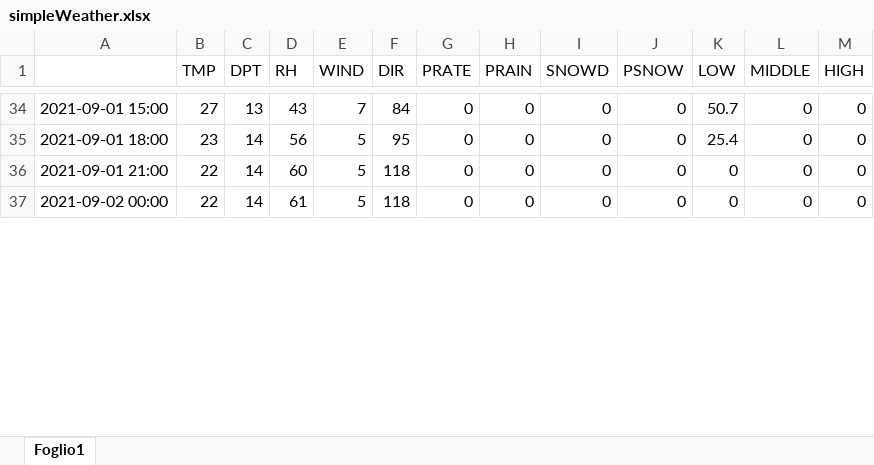
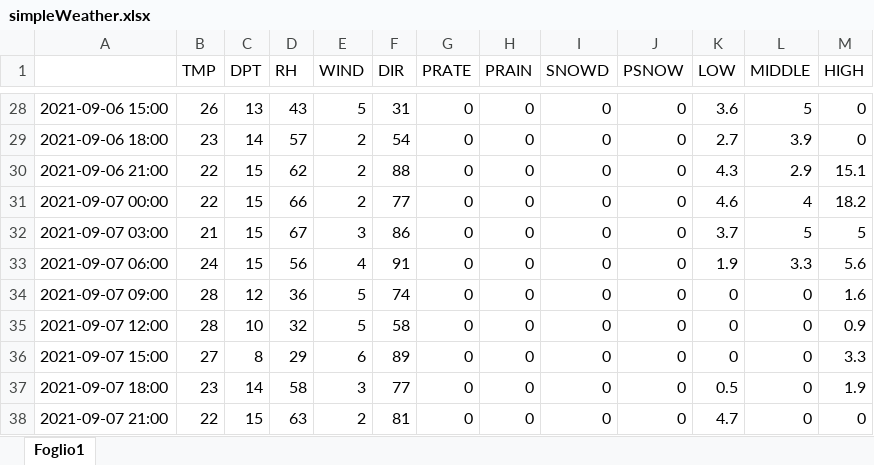
Before and after one commit to remotomasi/ngrib, an Excel workbook: simpleWeather.xlsx, sheet Foglio1, drawn as a sheet; only a part is shown, gaps mark what is left out; values as stored, in another font and other column widths than the file's, no cell formats; charts and pictures not drawn; addresses are those after the commit; the diff covers the shown part only; the diff names each change by its address in the sheet, - before the commit and + after, or states it on an @@ line.

```diff
--- a/simpleWeather.xlsx (sheet Foglio1)
+++ b/simpleWeather.xlsx (sheet Foglio1)
-A28: 2021-09-01 15:00
+A28: 2021-09-06 15:00
-B28 (TMP): 27
+B28 (TMP): 26
-E28 (WIND): 7
+E28 (WIND): 5
-F28 (DIR): 84
+F28 (DIR): 31
-K28 (LOW): 50.7
+K28 (LOW): 3.6
-L28 (MIDDLE): 0
+L28 (MIDDLE): 5
-A29: 2021-09-01 18:00
+A29: 2021-09-06 18:00
-D29 (RH): 56
+D29 (RH): 57
-E29 (WIND): 5
+E29 (WIND): 2
-F29 (DIR): 95
+F29 (DIR): 54
-K29 (LOW): 25.4
+K29 (LOW): 2.7
-L29 (MIDDLE): 0
+L29 (MIDDLE): 3.9
+row 30: 2021-09-06 21:00 | 22 | 15 | 62 | 2 | 88 | 0 | 0 | 0 | 0 | 4.3 | 2.9 | 15.1
+row 31: 2021-09-07 00:00 | 22 | 15 | 66 | 2 | 77 | 0 | 0 | 0 | 0 | 4.6 | 4 | 18.2
+row 32: 2021-09-07 03:00 | 21 | 15 | 67 | 3 | 86 | 0 | 0 | 0 | 0 | 3.7 | 5 | 5
+row 33: 2021-09-07 06:00 | 24 | 15 | 56 | 4 | 91 | 0 | 0 | 0 | 0 | 1.9 | 3.3 | 5.6
+row 34: 2021-09-07 09:00 | 28 | 12 | 36 | 5 | 74 | 0 | 0 | 0 | 0 | 0 | 0 | 1.6
-A35: 2021-09-01 21:00
+A35: 2021-09-07 12:00
-B35 (TMP): 22
+B35 (TMP): 28
-C35 (DPT): 14
+C35 (DPT): 10
-D35 (RH): 60
+D35 (RH): 32
-F35 (DIR): 118
+F35 (DIR): 58
-M35 (HIGH): 0
+M35 (HIGH): 0.9
+row 36: 2021-09-07 15:00 | 27 | 8 | 29 | 6 | 89 | 0 | 0 | 0 | 0 | 0 | 0 | 3.3
+row 37: 2021-09-07 18:00 | 23 | 14 | 58 | 3 | 77 | 0 | 0 | 0 | 0 | 0.5 | 0 | 1.9
-A38: 2021-09-02 00:00
+A38: 2021-09-07 21:00
-C38 (DPT): 14
+C38 (DPT): 15
-D38 (RH): 61
+D38 (RH): 63
-E38 (WIND): 5
+E38 (WIND): 2
-F38 (DIR): 118
+F38 (DIR): 81
-K38 (LOW): 0
+K38 (LOW): 4.7
```
Also changed, not shown: 17 added rows, 24 removed rows and 88 edited cells elsewhere in this sheet, cell formats, charts or pictures, final.xlsx, 2 other files.
